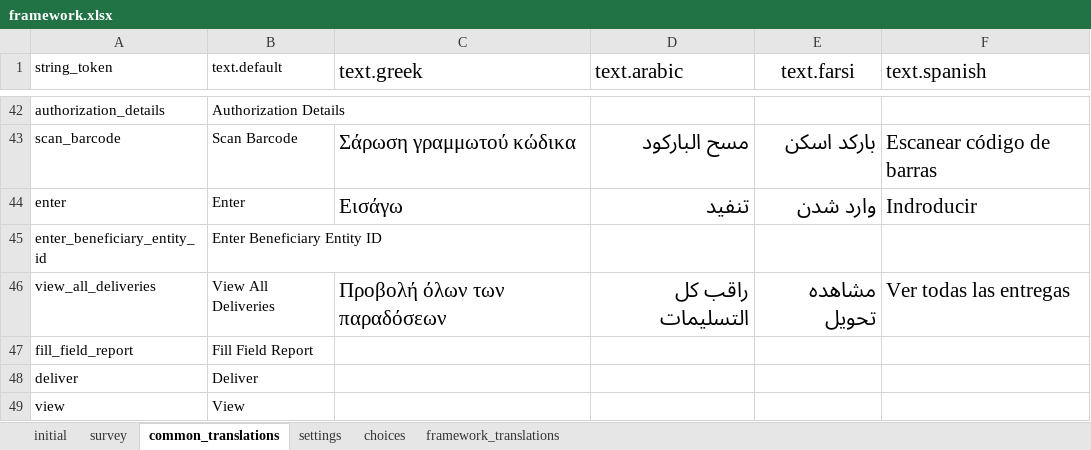
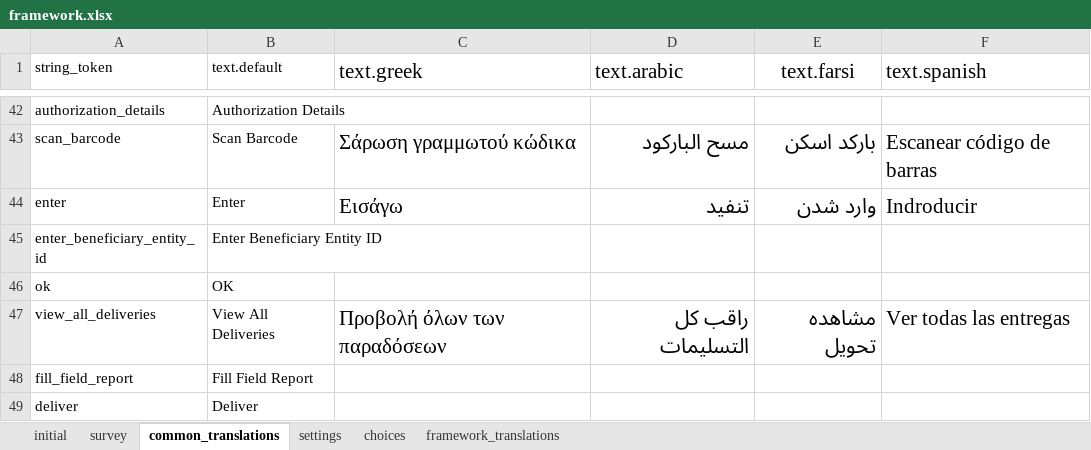
Before and after one commit to odk-x/app-designer, an Excel workbook: app/config/assets/framework/forms/framework/framework.xlsx, sheet common_translations, drawn as a sheet; only a part is shown, gaps mark what is left out; the shorter side is filled out with more unchanged rows; values as stored, in another font and other column widths than the file's, no borders; the diff names each change by its address in the sheet, - before the commit and + after, or states it on an @@ line.

```diff
--- a/app/config/assets/framework/forms/framework/framework.xlsx (sheet common_translations)
+++ b/app/config/assets/framework/forms/framework/framework.xlsx (sheet common_translations)
+row 46: ok | OK
```
Also changed, not shown: 28 other files.
